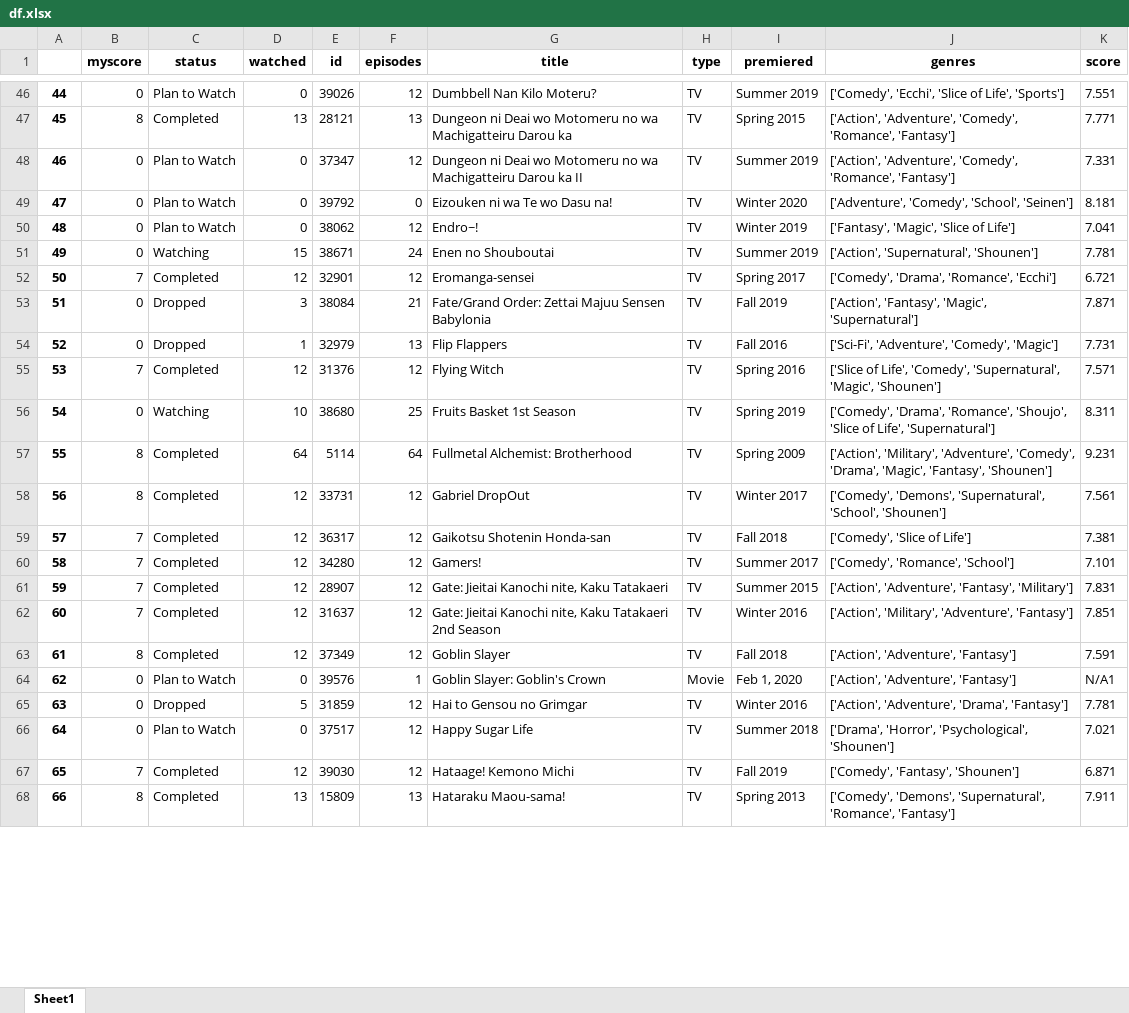
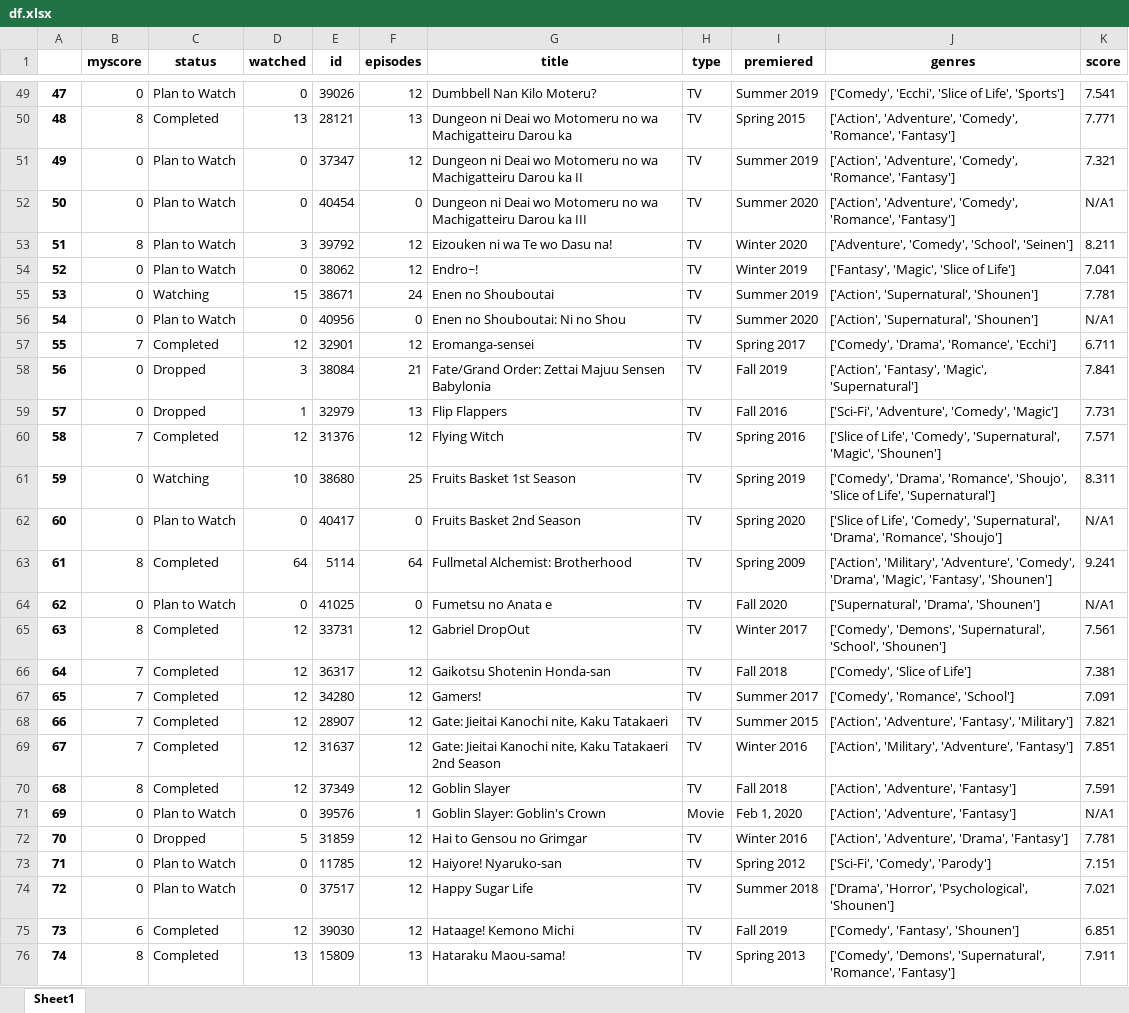
Before and after one commit to jsc034/MAL, an Excel workbook: df.xlsx, sheet Sheet1, drawn as a sheet; only a part is shown, gaps mark what is left out; values as stored, in another font and other column widths than the file's, no borders; addresses are those after the commit; the diff covers the shown part only; the diff names each change by its address in the sheet, - before the commit and + after, or states it on an @@ line.

```diff
--- a/df.xlsx (sheet Sheet1)
+++ b/df.xlsx (sheet Sheet1)
@@ column A renumbered from row 4 down @@
-K49 (score): 7.551
+K49 (score): 7.541
-K51 (score): 7.331
+K51 (score): 7.321
-E52 (id): 39792
+E52 (id): 40454
-G52 (title): Eizouken ni wa Te wo Dasu na!
+G52 (title): Dungeon ni Deai wo Motomeru no wa Machigatteiru Darou ka III
-I52 (premiered): Winter 2020
+I52 (premiered): Summer 2020
-J52 (genres): ['Adventure', 'Comedy', 'School', 'Seinen']
+J52 (genres): ['Action', 'Adventure', 'Comedy', 'Romance', 'Fantasy']
-K52 (score): 8.181
+K52 (score): N/A1
+row 53: 51 | 8 | Plan to Watch | 3 | 39792 | 12 | Eizouken ni wa Te wo Dasu na! | TV | Winter 2020 | ['Adventure', 'Comedy', 'School', 'Seinen'] | 8.211
+row 56: 54 | 0 | Plan to Watch | 0 | 40956 | 0 | Enen no Shouboutai: Ni no Shou | TV | Summer 2020 | ['Action', 'Supernatural', 'Shounen'] | N/A1
-K57 (score): 6.721
+K57 (score): 6.711
-K58 (score): 7.871
+K58 (score): 7.841
+row 62: 60 | 0 | Plan to Watch | 0 | 40417 | 0 | Fruits Basket 2nd Season | TV | Spring 2020 | ['Slice of Life', 'Comedy', 'Supernatural', 'Drama', 'Romance', 'Shoujo'] | N/A1
-K63 (score): 9.231
+K63 (score): 9.241
+row 64: 62 | 0 | Plan to Watch | 0 | 41025 | 0 | Fumetsu no Anata e | TV | Fall 2020 | ['Supernatural', 'Drama', 'Shounen'] | N/A1
-K67 (score): 7.101
+K67 (score): 7.091
-K68 (score): 7.831
+K68 (score): 7.821
+row 73: 71 | 0 | Plan to Watch | 0 | 11785 | 12 | Haiyore! Nyaruko-san | TV | Spring 2012 | ['Sci-Fi', 'Comedy', 'Parody'] | 7.151
-B75 (myscore): 7
+B75 (myscore): 6
-K75 (score): 6.871
+K75 (score): 6.851
```
Also changed, not shown: 21 added rows, 2 removed rows and 170 edited cells elsewhere in this sheet, 13 other files.
